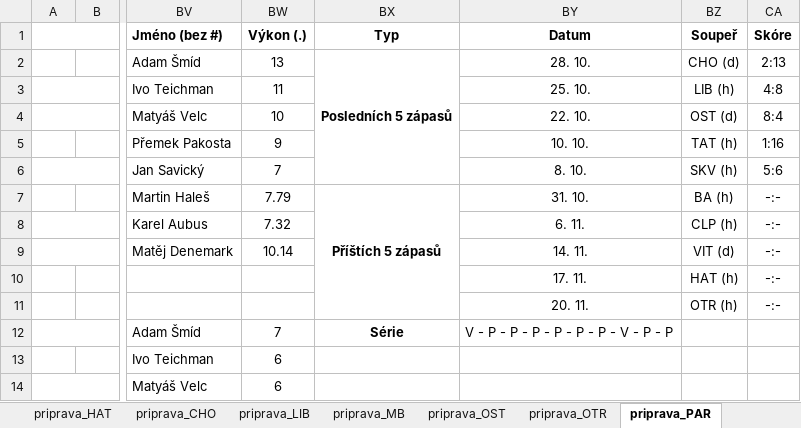
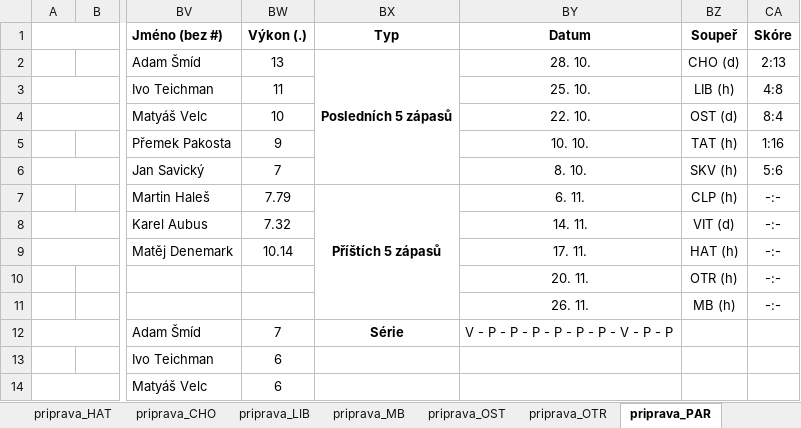
Before and after one commit to klimarichard/ceskyflorbal, an Excel workbook: priprava.xlsm, sheet priprava_PAR, drawn as a sheet; only a part is shown, gaps mark what is left out; values as stored, in another font and other column widths than the file's, no borders; conditional formats not drawn; the diff names each change by its address in the sheet, - before the commit and + after, or states it on an @@ line.

```diff
--- a/priprava.xlsm (sheet priprava_PAR)
+++ b/priprava.xlsm (sheet priprava_PAR)
-BY7 (Datum): 31. 10.
+BY7 (Datum): 6. 11.
-BZ7 (Soupeř): BA (h)
+BZ7 (Soupeř): CLP (h)
-BY8 (Datum): 6. 11.
+BY8 (Datum): 14. 11.
-BZ8 (Soupeř): CLP (h)
+BZ8 (Soupeř): VIT (d)
-BY9 (Datum): 14. 11.
+BY9 (Datum): 17. 11.
-BZ9 (Soupeř): VIT (d)
+BZ9 (Soupeř): HAT (h)
-BY10 (Datum): 17. 11.
+BY10 (Datum): 20. 11.
-BZ10 (Soupeř): HAT (h)
+BZ10 (Soupeř): OTR (h)
-BY11 (Datum): 20. 11.
+BY11 (Datum): 26. 11.
-BZ11 (Soupeř): OTR (h)
+BZ11 (Soupeř): MB (h)
```
Also changed, not shown: sheet priprava_MB, sheet priprava_HAT, sheet prehled_zajimavosti, sheet priprava_OST, sheet priprava_SKV, sheet tabulka, 10 more sheets, formulas that keep their value, hidden cells, 3 other files.
